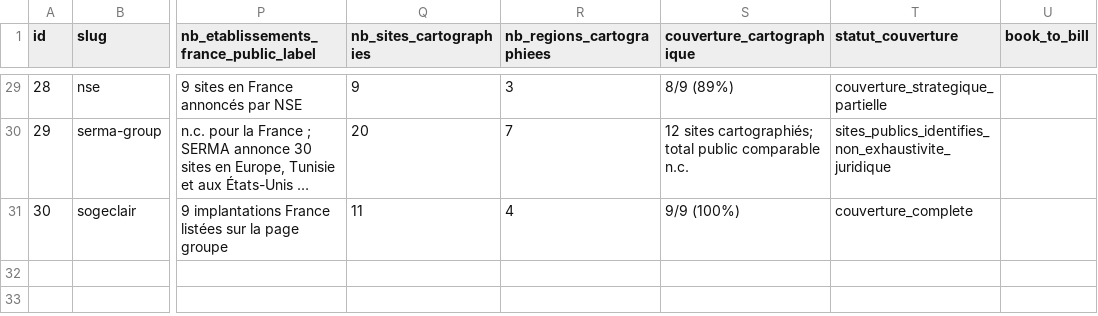
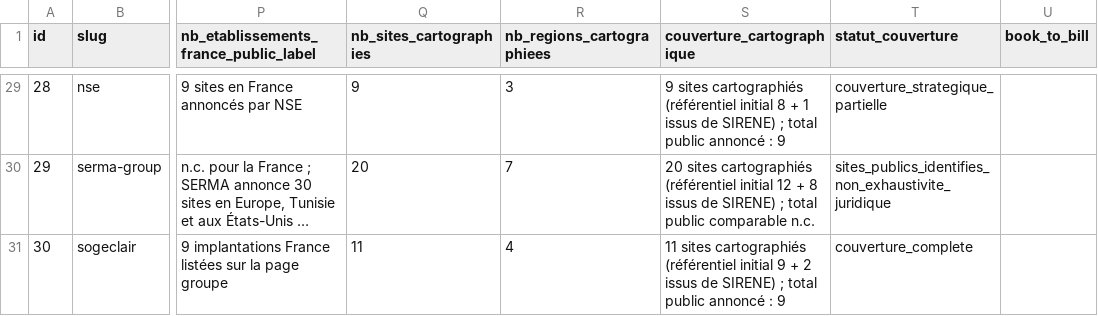
Before and after one commit to MaryleneH/Qqs_entreprises_BITD, a CSV file: data/entreprises.csv, drawn as a sheet; only a part is shown, gaps mark what is left out; long unchanged cells end in …; the diff covers the shown part only; the diff names each change by its address in the sheet, - before the commit and + after, or states it on an @@ line.

```diff
--- a/data/entreprises.csv
+++ b/data/entreprises.csv
-S29 (couverture_cartographique): 8/9 (89%)
+S29 (couverture_cartographique): 9 sites cartographiés (référentiel initial 8 + 1 issus de SIRENE) ; total public annoncé : 9
-S30 (couverture_cartographique): 12 sites cartographiés; total public…
+S30 (couverture_cartographique): 20 sites cartographiés (référentiel initial 12 + 8 issus de SIRENE) ; total public…
-S31 (couverture_cartographique): 9/9 (100%)
+S31 (couverture_cartographique): 11 sites cartographiés (référentiel initial 9 + 2 issus de SIRENE) ; total public annoncé : 9
```
Also changed, not shown: 27 edited cells elsewhere in this file.
